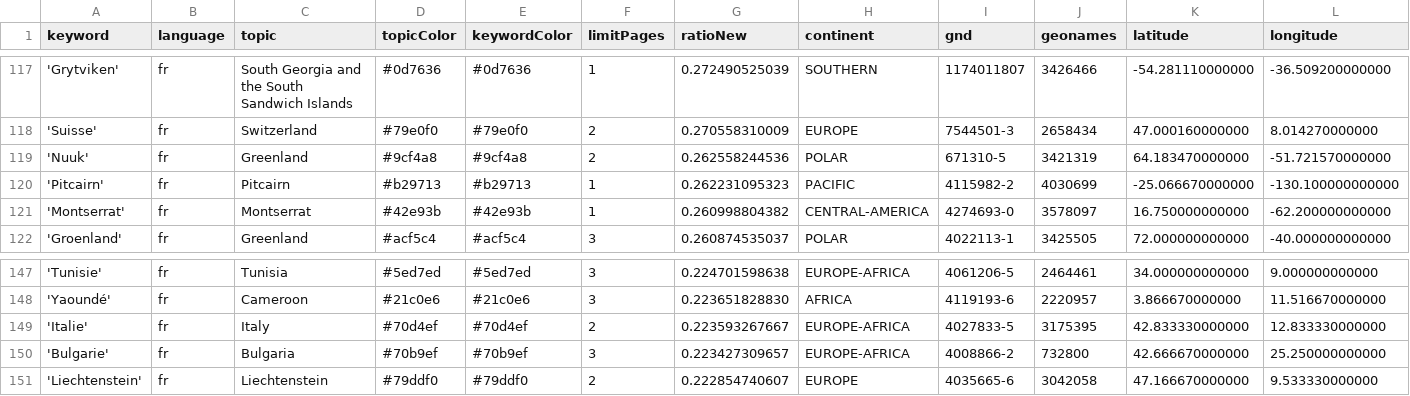
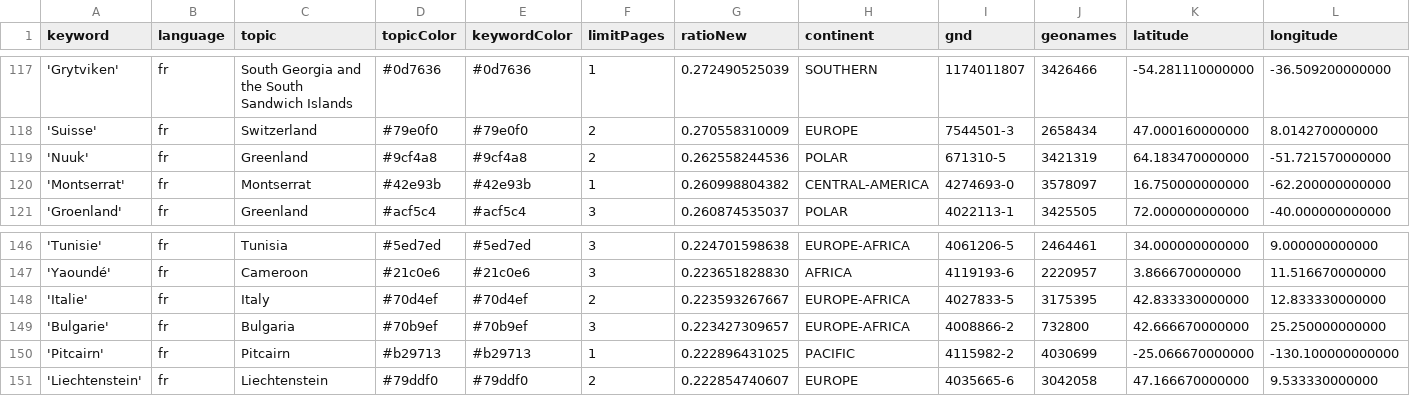
Before and after one commit to mizilett-news/emplacementChuchoter, a CSV file: keywords.csv, drawn as a sheet; only a part is shown, gaps mark what is left out; removed rows and columns are numbered as before the commit, all else as after; rows hold the shown columns only; the diff names each change by its address in the sheet, - before the commit and + after, or states it on an @@ line.

Commit message:
Commit from GitHub Actions (harvest:0.0)

```diff
--- a/keywords.csv
+++ b/keywords.csv
-row 120: 'Pitcairn' | fr | Pitcairn | #b29713 | #b29713 | 1 | 0.262231095323 | PACIFIC | 4115982-2 | 4030699 | -25.066670000000 | -130.100000000000
+row 150: 'Pitcairn' | fr | Pitcairn | #b29713 | #b29713 | 1 | 0.222896431025 | PACIFIC | 4115982-2 | 4030699 | -25.066670000000 | -130.100000000000
```
